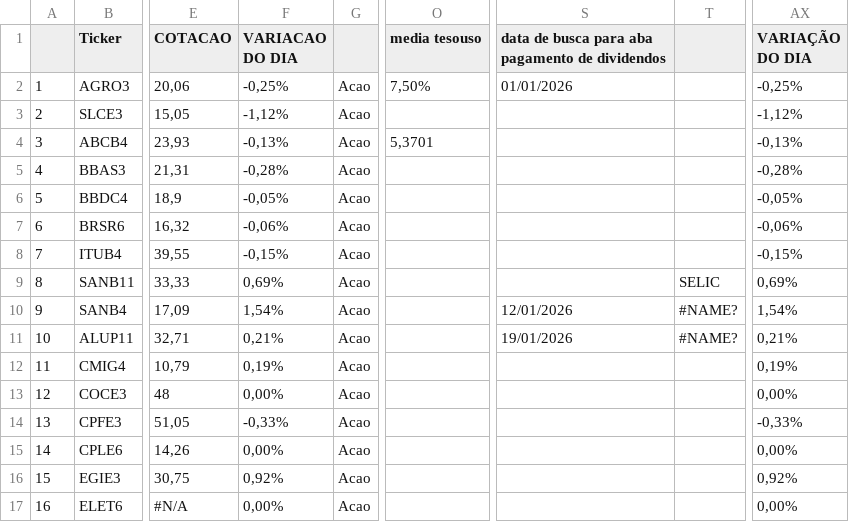
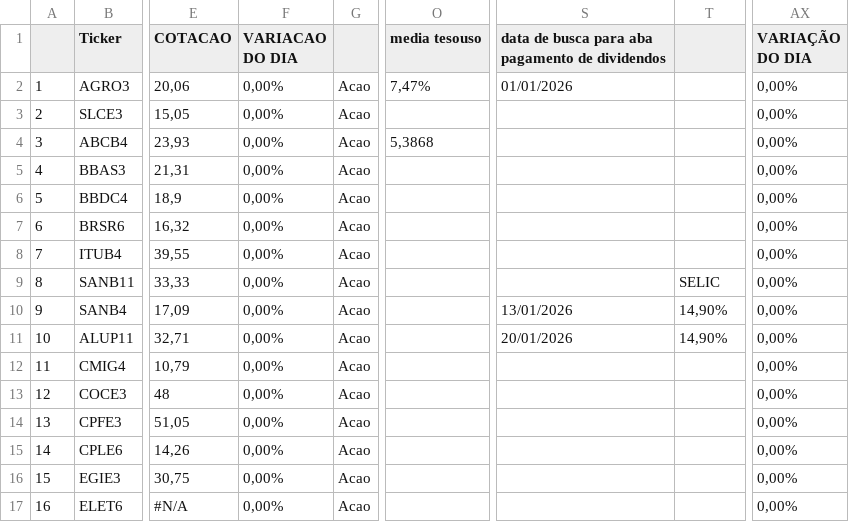
Before and after one commit to rogerioadf/csv-storage, a CSV file: acoes_tickers.csv, drawn as a sheet; only a part is shown, gaps mark what is left out; the diff covers the shown part only; the diff names each change by its address in the sheet, - before the commit and + after, or states it on an @@ line.

```diff
--- a/acoes_tickers.csv
+++ b/acoes_tickers.csv
-F2 (VARIACAO DO DIA): -0,25%
+F2 (VARIACAO DO DIA): 0,00%
-O2 (media tesouso): 7,50%
+O2 (media tesouso): 7,47%
-AX2 (VARIAÇÃO DO DIA): -0,25%
+AX2 (VARIAÇÃO DO DIA): 0,00%
-F3 (VARIACAO DO DIA): -1,12%
+F3 (VARIACAO DO DIA): 0,00%
-AX3 (VARIAÇÃO DO DIA): -1,12%
+AX3 (VARIAÇÃO DO DIA): 0,00%
-F4 (VARIACAO DO DIA): -0,13%
+F4 (VARIACAO DO DIA): 0,00%
-O4 (media tesouso): 5,3701
+O4 (media tesouso): 5,3868
-AX4 (VARIAÇÃO DO DIA): -0,13%
+AX4 (VARIAÇÃO DO DIA): 0,00%
-F5 (VARIACAO DO DIA): -0,28%
+F5 (VARIACAO DO DIA): 0,00%
-AX5 (VARIAÇÃO DO DIA): -0,28%
+AX5 (VARIAÇÃO DO DIA): 0,00%
-F6 (VARIACAO DO DIA): -0,05%
+F6 (VARIACAO DO DIA): 0,00%
-AX6 (VARIAÇÃO DO DIA): -0,05%
+AX6 (VARIAÇÃO DO DIA): 0,00%
-F7 (VARIACAO DO DIA): -0,06%
+F7 (VARIACAO DO DIA): 0,00%
-AX7 (VARIAÇÃO DO DIA): -0,06%
+AX7 (VARIAÇÃO DO DIA): 0,00%
-F8 (VARIACAO DO DIA): -0,15%
+F8 (VARIACAO DO DIA): 0,00%
-AX8 (VARIAÇÃO DO DIA): -0,15%
+AX8 (VARIAÇÃO DO DIA): 0,00%
-F9 (VARIACAO DO DIA): 0,69%
+F9 (VARIACAO DO DIA): 0,00%
-AX9 (VARIAÇÃO DO DIA): 0,69%
+AX9 (VARIAÇÃO DO DIA): 0,00%
-F10 (VARIACAO DO DIA): 1,54%
+F10 (VARIACAO DO DIA): 0,00%
-S10: 12/01/2026
+S10: 13/01/2026
-T10:T11: #NAME?
+T10:T11: 14,90%
-AX10 (VARIAÇÃO DO DIA): 1,54%
+AX10 (VARIAÇÃO DO DIA): 0,00%
-F11 (VARIACAO DO DIA): 0,21%
+F11 (VARIACAO DO DIA): 0,00%
-S11: 19/01/2026
+S11: 20/01/2026
-AX11 (VARIAÇÃO DO DIA): 0,21%
+AX11 (VARIAÇÃO DO DIA): 0,00%
-F12 (VARIACAO DO DIA): 0,19%
+F12 (VARIACAO DO DIA): 0,00%
-AX12 (VARIAÇÃO DO DIA): 0,19%
+AX12 (VARIAÇÃO DO DIA): 0,00%
-F14 (VARIACAO DO DIA): -0,33%
+F14 (VARIACAO DO DIA): 0,00%
-AX14 (VARIAÇÃO DO DIA): -0,33%
+AX14 (VARIAÇÃO DO DIA): 0,00%
-F16 (VARIACAO DO DIA): 0,92%
+F16 (VARIACAO DO DIA): 0,00%
-AX16 (VARIAÇÃO DO DIA): 0,92%
+AX16 (VARIAÇÃO DO DIA): 0,00%
```
Also changed, not shown: 97 edited cells elsewhere in this file, dividendos.csv, fundamentalista.csv, 2 other files.
